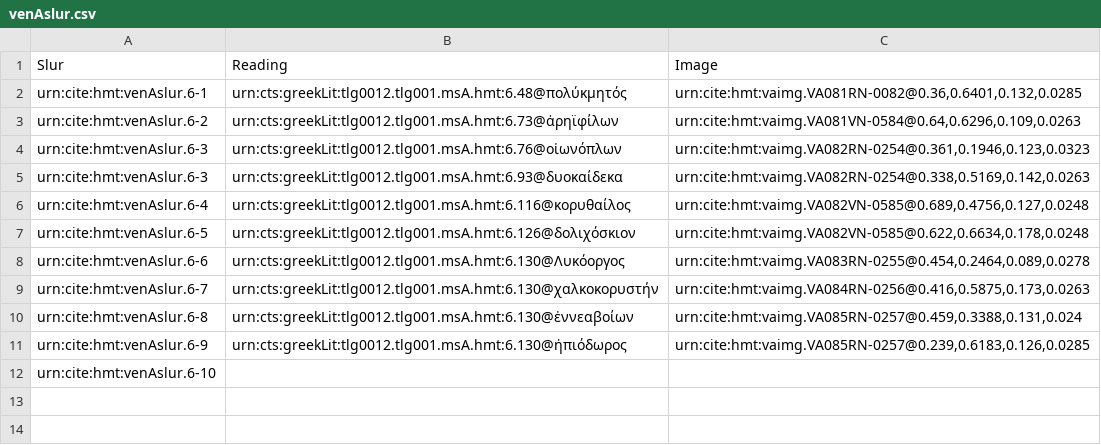
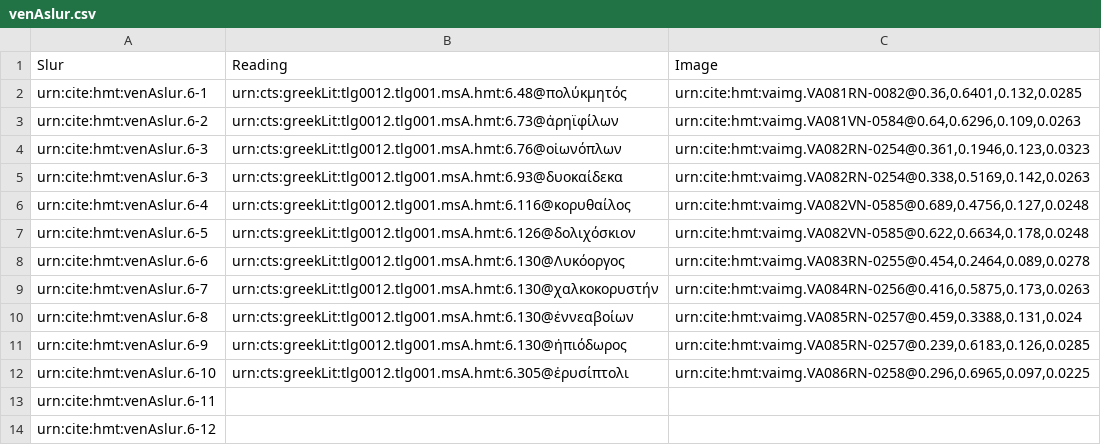
Before and after one commit to hmteditors/closed-iliad6, a CSV file: collections/venAslur.csv, drawn as a sheet.

Commit message:
Update venAslur.csv

```diff
--- a/collections/venAslur.csv
+++ b/collections/venAslur.csv
@@ -11,2 +11,4 @@ urn:cite:hmt:venAslur.6-8,urn:cts:greekLit:tlg0012.tlg001.msA.hmt:6.130@ἐνν
 urn:cite:hmt:venAslur.6-9,urn:cts:greekLit:tlg0012.tlg001.msA.hmt:6.130@ἠπιόδωρος,"urn:cite:hmt:vaimg.VA085RN-0257@0.239,0.6183,0.126,0.0285"
-urn:cite:hmt:venAslur.6-10,,""
+urn:cite:hmt:venAslur.6-10,urn:cts:greekLit:tlg0012.tlg001.msA.hmt:6.305@ἐρυσίπτολι,"urn:cite:hmt:vaimg.VA086RN-0258@0.296,0.6965,0.097,0.0225"
+urn:cite:hmt:venAslur.6-11,,""
+urn:cite:hmt:venAslur.6-12,,""
```
